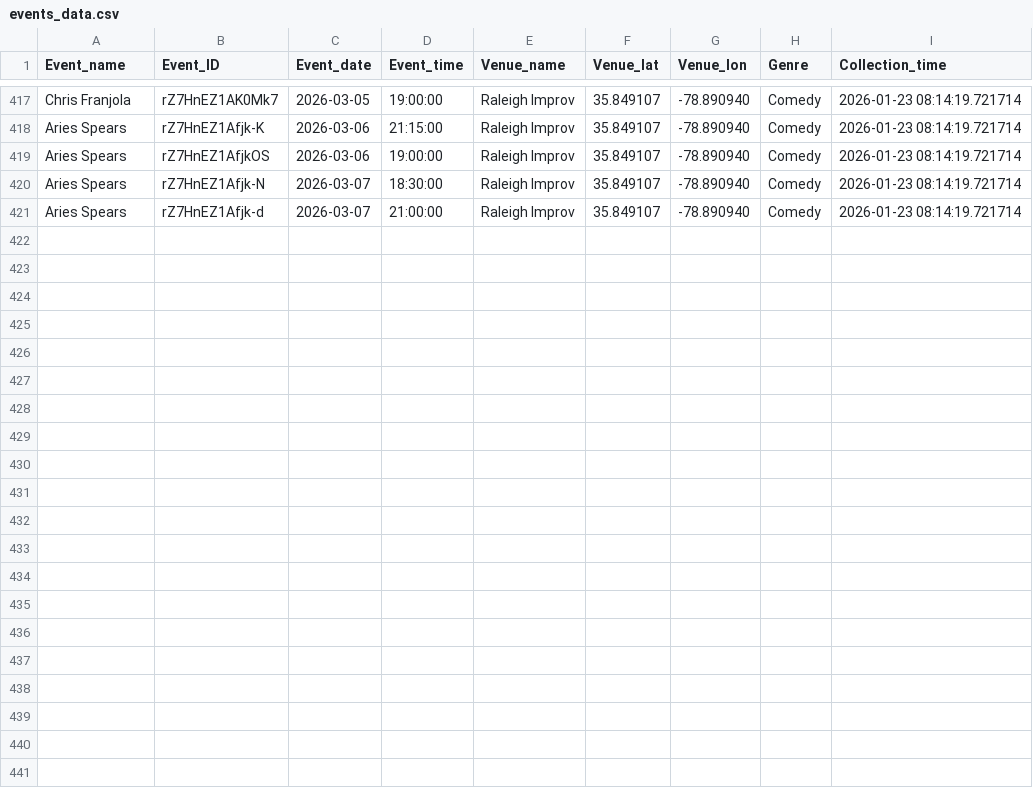
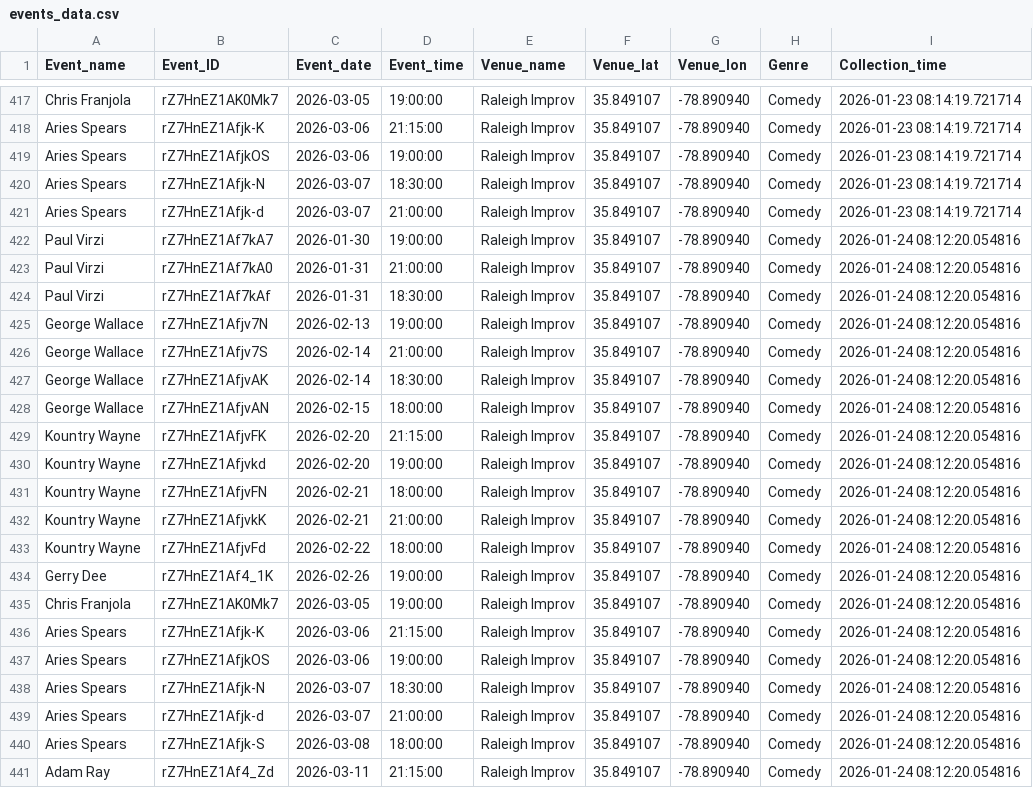
Before and after one commit to lewilliam888/Should-I-Go, a CSV file: data/events_data.csv, drawn as a sheet; only a part is shown, gaps mark what is left out; the diff names each change by its address in the sheet, - before the commit and + after, or states it on an @@ line.

```diff
--- a/data/events_data.csv
+++ b/data/events_data.csv
+row 422: Paul Virzi | rZ7HnEZ1Af7kA7 | 2026-01-30 | 19:00:00 | Raleigh Improv | 35.849107 | -78.890940 | Comedy | 2026-01-24 08:12:20.054816
+row 423: Paul Virzi | rZ7HnEZ1Af7kA0 | 2026-01-31 | 21:00:00 | Raleigh Improv | 35.849107 | -78.890940 | Comedy | 2026-01-24 08:12:20.054816
+row 424: Paul Virzi | rZ7HnEZ1Af7kAf | 2026-01-31 | 18:30:00 | Raleigh Improv | 35.849107 | -78.890940 | Comedy | 2026-01-24 08:12:20.054816
+row 425: George Wallace | rZ7HnEZ1Afjv7N | 2026-02-13 | 19:00:00 | Raleigh Improv | 35.849107 | -78.890940 | Comedy | 2026-01-24 08:12:20.054816
+row 426: George Wallace | rZ7HnEZ1Afjv7S | 2026-02-14 | 21:00:00 | Raleigh Improv | 35.849107 | -78.890940 | Comedy | 2026-01-24 08:12:20.054816
+row 427: George Wallace | rZ7HnEZ1AfjvAK | 2026-02-14 | 18:30:00 | Raleigh Improv | 35.849107 | -78.890940 | Comedy | 2026-01-24 08:12:20.054816
+row 428: George Wallace | rZ7HnEZ1AfjvAN | 2026-02-15 | 18:00:00 | Raleigh Improv | 35.849107 | -78.890940 | Comedy | 2026-01-24 08:12:20.054816
+row 429: Kountry Wayne | rZ7HnEZ1AfjvFK | 2026-02-20 | 21:15:00 | Raleigh Improv | 35.849107 | -78.890940 | Comedy | 2026-01-24 08:12:20.054816
+row 430: Kountry Wayne | rZ7HnEZ1Afjvkd | 2026-02-20 | 19:00:00 | Raleigh Improv | 35.849107 | -78.890940 | Comedy | 2026-01-24 08:12:20.054816
+row 431: Kountry Wayne | rZ7HnEZ1AfjvFN | 2026-02-21 | 18:00:00 | Raleigh Improv | 35.849107 | -78.890940 | Comedy | 2026-01-24 08:12:20.054816
+row 432: Kountry Wayne | rZ7HnEZ1AfjvkK | 2026-02-21 | 21:00:00 | Raleigh Improv | 35.849107 | -78.890940 | Comedy | 2026-01-24 08:12:20.054816
+row 433: Kountry Wayne | rZ7HnEZ1AfjvFd | 2026-02-22 | 18:00:00 | Raleigh Improv | 35.849107 | -78.890940 | Comedy | 2026-01-24 08:12:20.054816
+row 434: Gerry Dee | rZ7HnEZ1Af4_1K | 2026-02-26 | 19:00:00 | Raleigh Improv | 35.849107 | -78.890940 | Comedy | 2026-01-24 08:12:20.054816
+row 435: Chris Franjola | rZ7HnEZ1AK0Mk7 | 2026-03-05 | 19:00:00 | Raleigh Improv | 35.849107 | -78.890940 | Comedy | 2026-01-24 08:12:20.054816
+row 436: Aries Spears | rZ7HnEZ1Afjk-K | 2026-03-06 | 21:15:00 | Raleigh Improv | 35.849107 | -78.890940 | Comedy | 2026-01-24 08:12:20.054816
+row 437: Aries Spears | rZ7HnEZ1AfjkOS | 2026-03-06 | 19:00:00 | Raleigh Improv | 35.849107 | -78.890940 | Comedy | 2026-01-24 08:12:20.054816
+row 438: Aries Spears | rZ7HnEZ1Afjk-N | 2026-03-07 | 18:30:00 | Raleigh Improv | 35.849107 | -78.890940 | Comedy | 2026-01-24 08:12:20.054816
+row 439: Aries Spears | rZ7HnEZ1Afjk-d | 2026-03-07 | 21:00:00 | Raleigh Improv | 35.849107 | -78.890940 | Comedy | 2026-01-24 08:12:20.054816
+row 440: Aries Spears | rZ7HnEZ1Afjk-S | 2026-03-08 | 18:00:00 | Raleigh Improv | 35.849107 | -78.890940 | Comedy | 2026-01-24 08:12:20.054816
+row 441: Adam Ray | rZ7HnEZ1Af4_Zd | 2026-03-11 | 21:15:00 | Raleigh Improv | 35.849107 | -78.890940 | Comedy | 2026-01-24 08:12:20.054816
```
